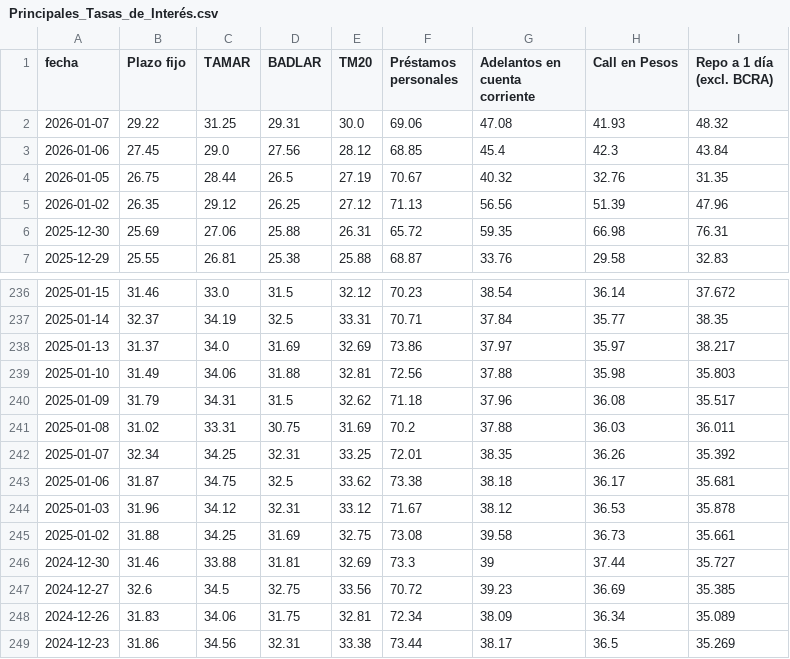
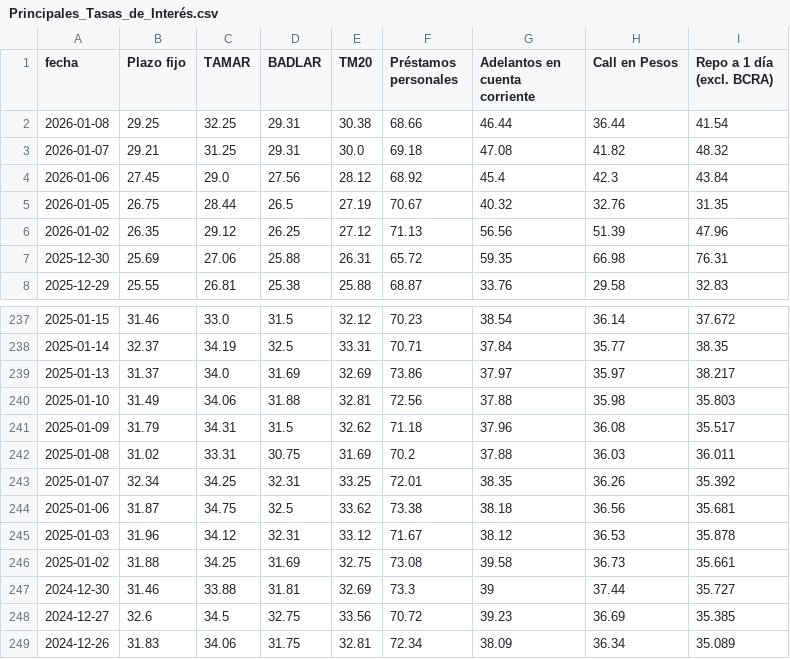
Before and after one commit to jesusrobles824/bases-de-datos, a CSV file: Principales_Tasas_de_Interés.csv, drawn as a sheet; only a part is shown, gaps mark what is left out; the shorter side is filled out with more unchanged rows.

```diff
--- a/Principales_Tasas_de_Interés.csv
+++ b/Principales_Tasas_de_Interés.csv
@@ -1,4 +1,5 @@
 fecha,Plazo fijo,TAMAR,BADLAR,TM20,Préstamos personales,Adelantos en cuenta corriente,Call en Pesos,Repo a 1 día (excl. BCRA)
-2026-01-07,29.22,31.25,29.31,30.0,69.06,47.08,41.93,48.32
-2026-01-06,27.45,29.0,27.56,28.12,68.85,45.4,42.3,43.84
+2026-01-08,29.25,32.25,29.31,30.38,68.66,46.44,36.44,41.54
+2026-01-07,29.21,31.25,29.31,30.0,69.18,47.08,41.82,48.32
+2026-01-06,27.45,29.0,27.56,28.12,68.92,45.4,42.3,43.84
 2026-01-05,26.75,28.44,26.5,27.19,70.67,40.32,32.76,31.35
@@ -242,3 +243,3 @@ fecha,Plazo fijo,TAMAR,BADLAR,TM20,Préstamos personales,Adelantos en cuenta cor
 2025-01-07,32.34,34.25,32.31,33.25,72.01,38.35,36.26,35.392
-2025-01-06,31.87,34.75,32.5,33.62,73.38,38.18,36.17,35.681
+2025-01-06,31.87,34.75,32.5,33.62,73.38,38.18,36.56,35.681
 2025-01-03,31.96,34.12,32.31,33.12,71.67,38.12,36.53,35.878
```
Also changed, not shown: ADRs_Precios.csv, ADRs_variacion_porcentual_diaria.csv, 9 other files.
